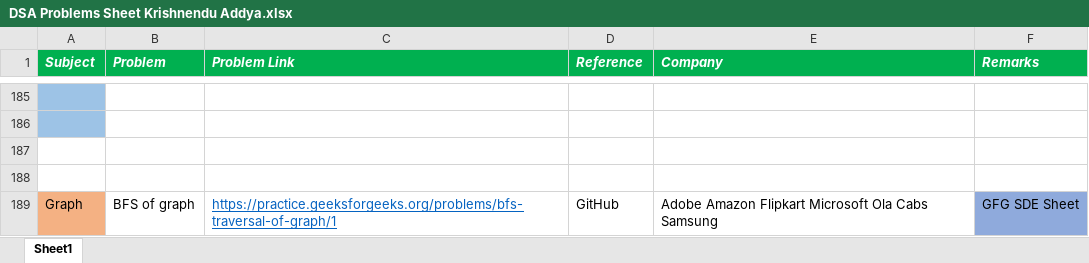
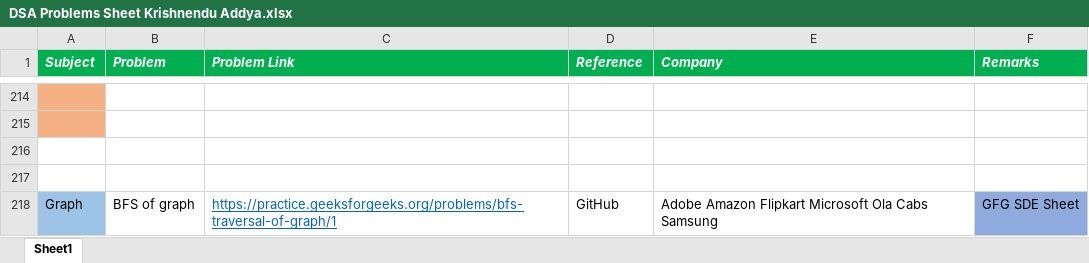
Before and after one commit to KrishnenduAddya/Documents, an Excel workbook: DSA Problems Sheet Krishnendu Addya.xlsx, sheet Sheet1, drawn as a sheet; only a part is shown, gaps mark what is left out; values as stored, in another font and other column widths than the file's, no borders; addresses are those after the commit; the diff covers the shown part only; the diff names each change by its address in the sheet, - before the commit and + after, or states it on an @@ line.

```diff
--- a/DSA Problems Sheet Krishnendu Addya.xlsx (sheet Sheet1)
+++ b/DSA Problems Sheet Krishnendu Addya.xlsx (sheet Sheet1)
-A214:A215 fill: #9DC3E6
+A214:A215 fill: #F4B183
-A218 fill: #F4B183
+A218 fill: #9DC3E6
```
Also changed, not shown: 31 added rows, 2 removed rows, 31 edited cells and cell formats elsewhere in this sheet.
